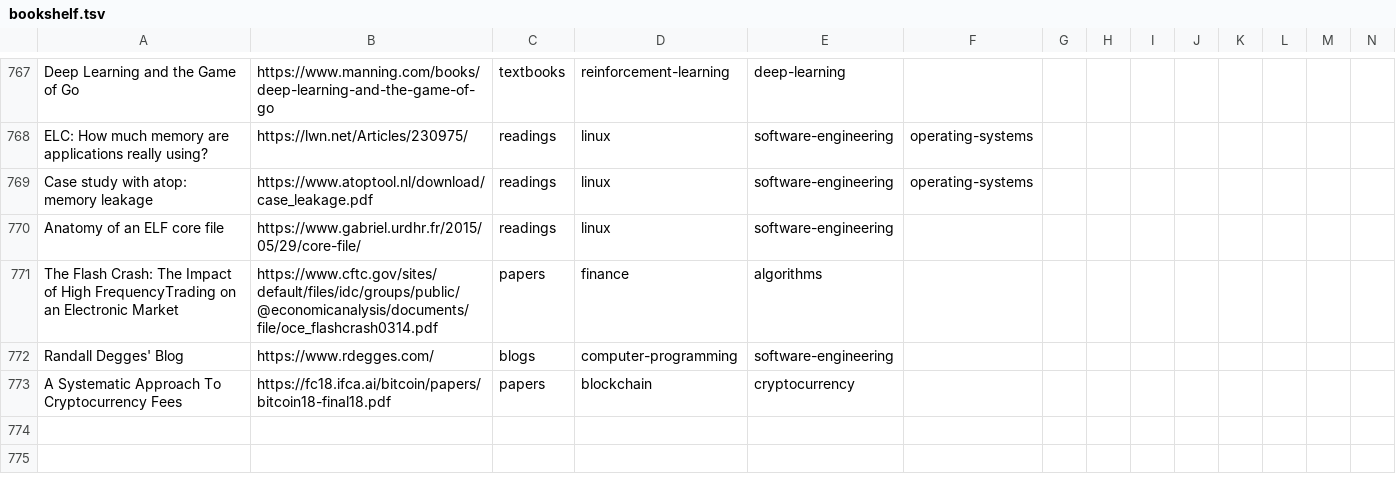
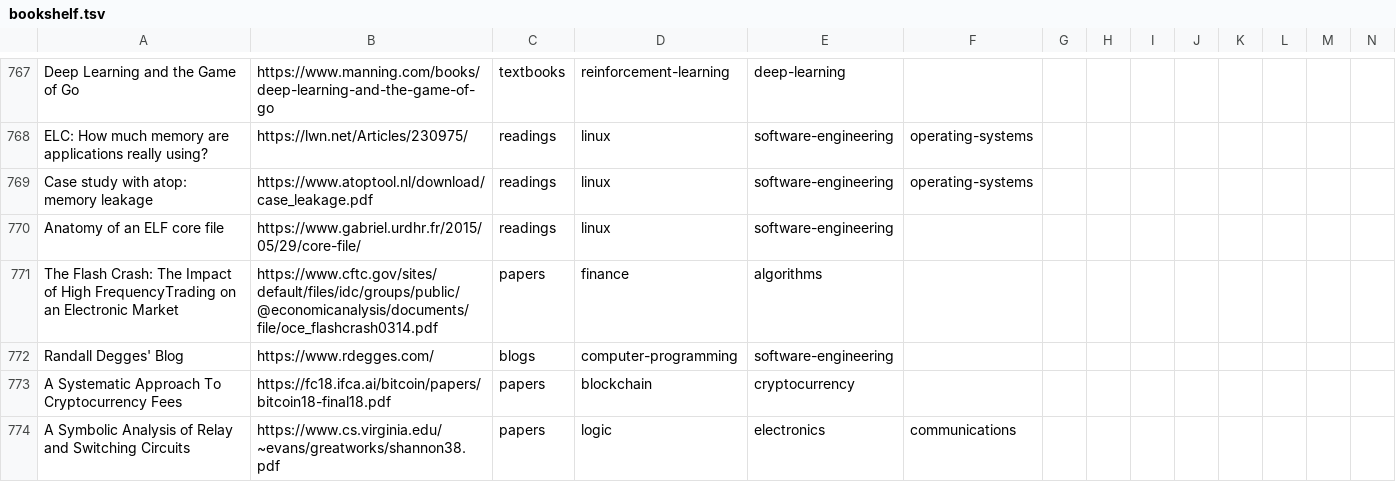
Before and after one commit to marcofavorito/my-bookshelf, a TSV file: bookshelf.tsv, drawn as a sheet; only a part is shown, gaps mark what is left out; rows hold the shown columns only; the diff names each change by its address in the sheet, - before the commit and + after, or states it on an @@ line.

Commit message:
a shannon's paper

```diff
--- a/bookshelf.tsv
+++ b/bookshelf.tsv
+row 774: A Symbolic Analysis of Relay and Switching Circuits | https://www.cs.virginia.edu/~evans/greatworks/shannon38.pdf | papers | logic | electronics | communications
```
